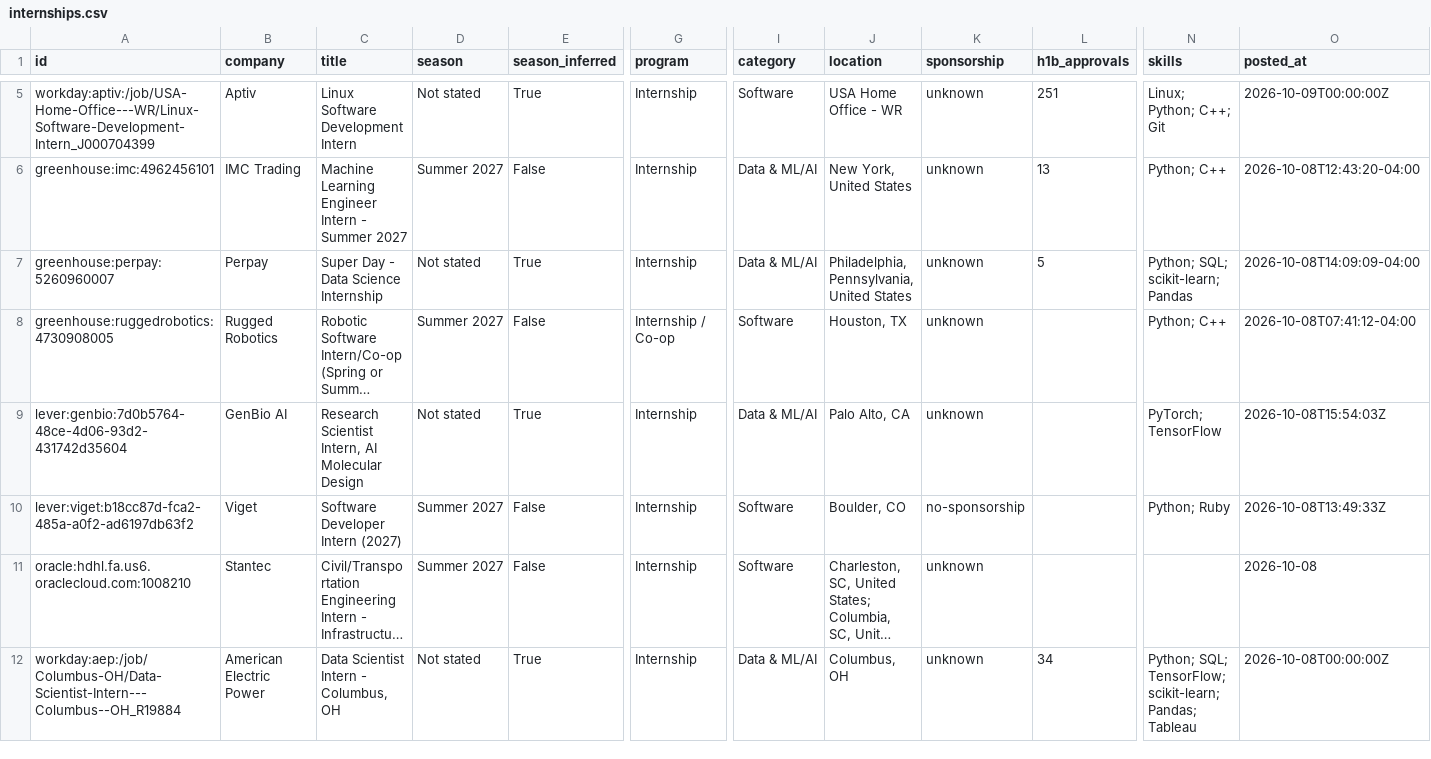
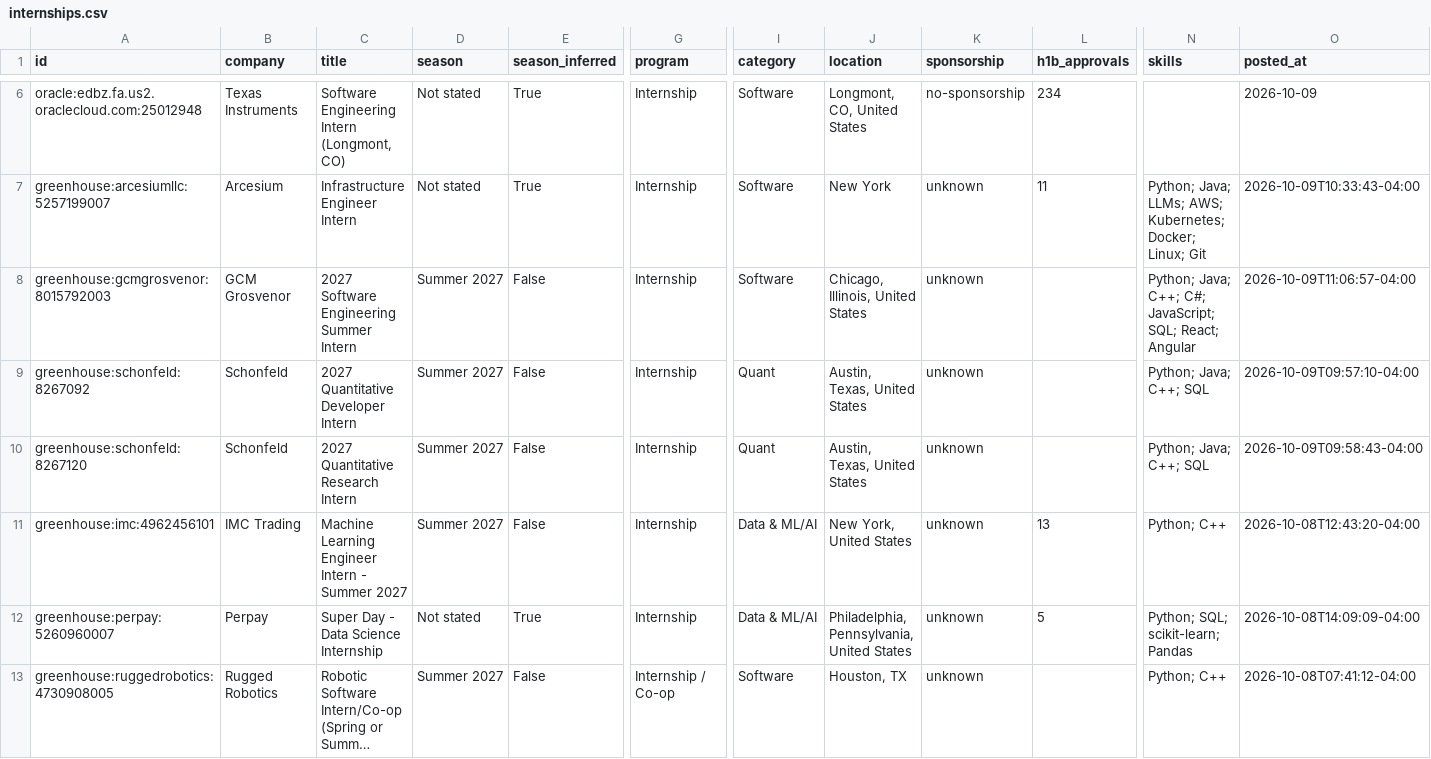
Before and after one commit to zshah101/Automated-List-Of-Summer-2027-and-Fall-2026-Tech-Internships, a CSV file: data/internships.csv, drawn as a sheet; only a part is shown, gaps mark what is left out; the shorter side is filled out with more unchanged rows; long unchanged cells end in …; rows hold the shown columns only; the diff covers the shown part only; the diff names each change by its address in the sheet, - before the commit and + after, or states it on an @@ line.

```diff
--- a/data/internships.csv
+++ b/data/internships.csv
@@ row 5 moved to row 3: workday:aptiv:/job/USA-Home-Office---WR/… @@
+row 6: oracle:edbz.fa.us2.oraclecloud.com:25012948 | Texas Instruments | Software Engineering Intern (Longmont, CO) | Not stated | True | Internship | Software | Longmont, CO, United States | no-sponsorship | 234 |  | 2026-10-09
+row 7: greenhouse:arcesiumllc:5257199007 | Arcesium | Infrastructure Engineer Intern | Not stated | True | Internship | Software | New York | unknown | 11 | Python; Java; LLMs; AWS; Kubernetes; Docker; Linux; Git | 2026-10-09T10:33:43-04:00
+row 8: greenhouse:gcmgrosvenor:8015792003 | GCM Grosvenor | 2027 Software Engineering Summer Intern | Summer 2027 | False | Internship | Software | Chicago, Illinois, United States | unknown |  | Python; Java; C++; C#; JavaScript; SQL; React; Angular | 2026-10-09T11:06:57-04:00
+row 9: greenhouse:schonfeld:8267092 | Schonfeld | 2027 Quantitative Developer Intern | Summer 2027 | False | Internship | Quant | Austin, Texas, United States | unknown |  | Python; Java; C++; SQL | 2026-10-09T09:57:10-04:00
+row 10: greenhouse:schonfeld:8267120 | Schonfeld | 2027 Quantitative Research Intern | Summer 2027 | False | Internship | Quant | Austin, Texas, United States | unknown |  | Python; Java; C++; SQL | 2026-10-09T09:58:43-04:00
```
Also changed, not shown: 5 removed rows, 1 moved row and 4 edited cells elsewhere in this file, docs/internships.csv, 15 other files.
